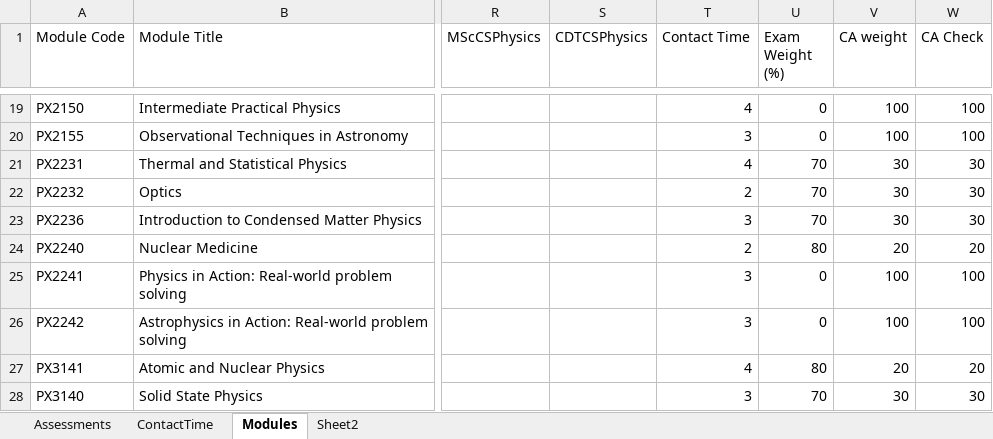
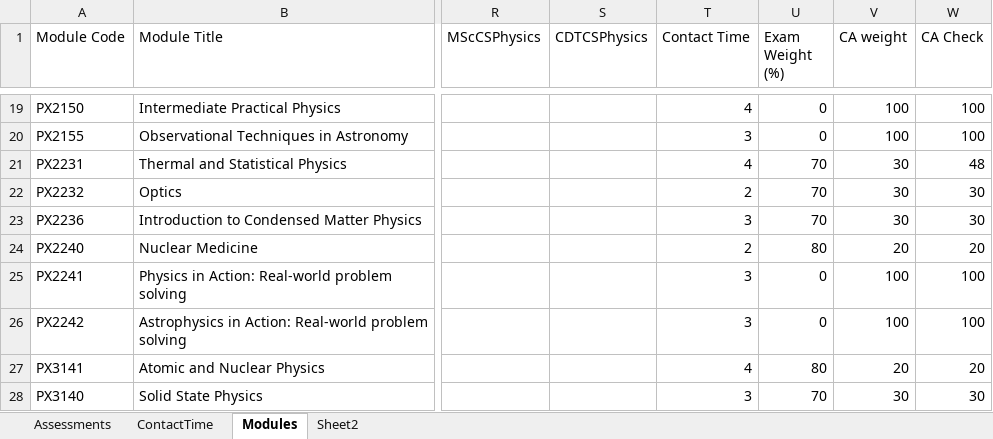
Before and after one commit to chrisnorth/workload-model, an Excel workbook: AssessmentSchedule_2526_v2.xlsx, sheet Modules, drawn as a sheet; only a part is shown, gaps mark what is left out; values as stored, in another font and other column widths than the file's, no borders; conditional formats and table styles not drawn; the diff names each change by its address in the sheet, - before the commit and + after, or states it on an @@ line.

```diff
--- a/AssessmentSchedule_2526_v2.xlsx (sheet Modules)
+++ b/AssessmentSchedule_2526_v2.xlsx (sheet Modules)
-W21 (CA Check): 30
+W21 (CA Check): 48
```
Also changed, not shown: sheet Assessments.
